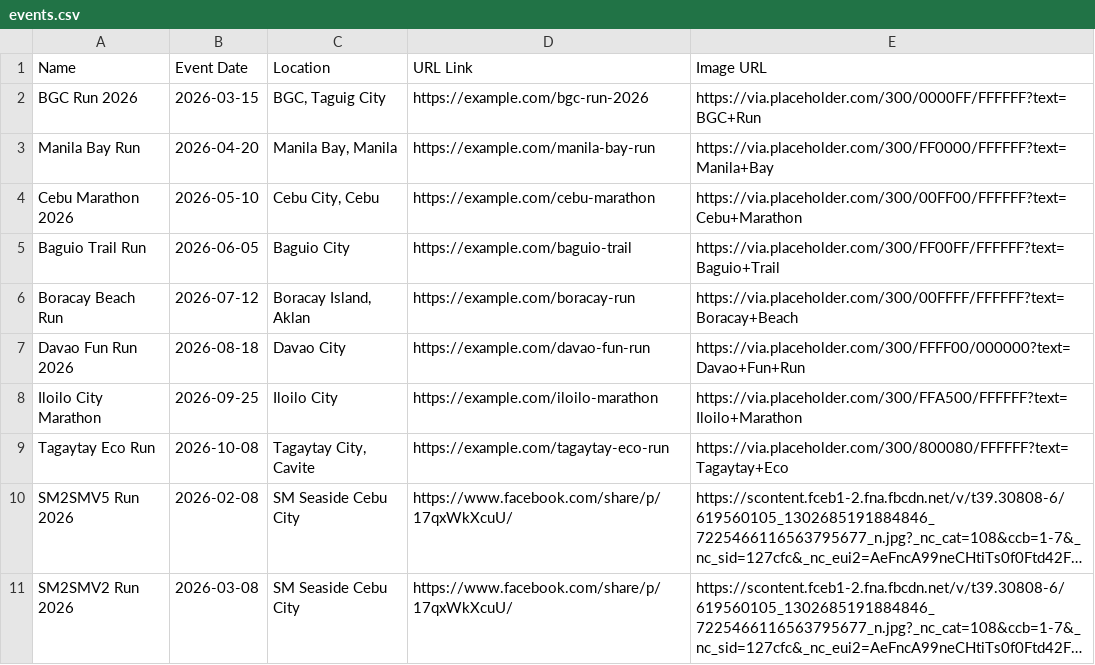
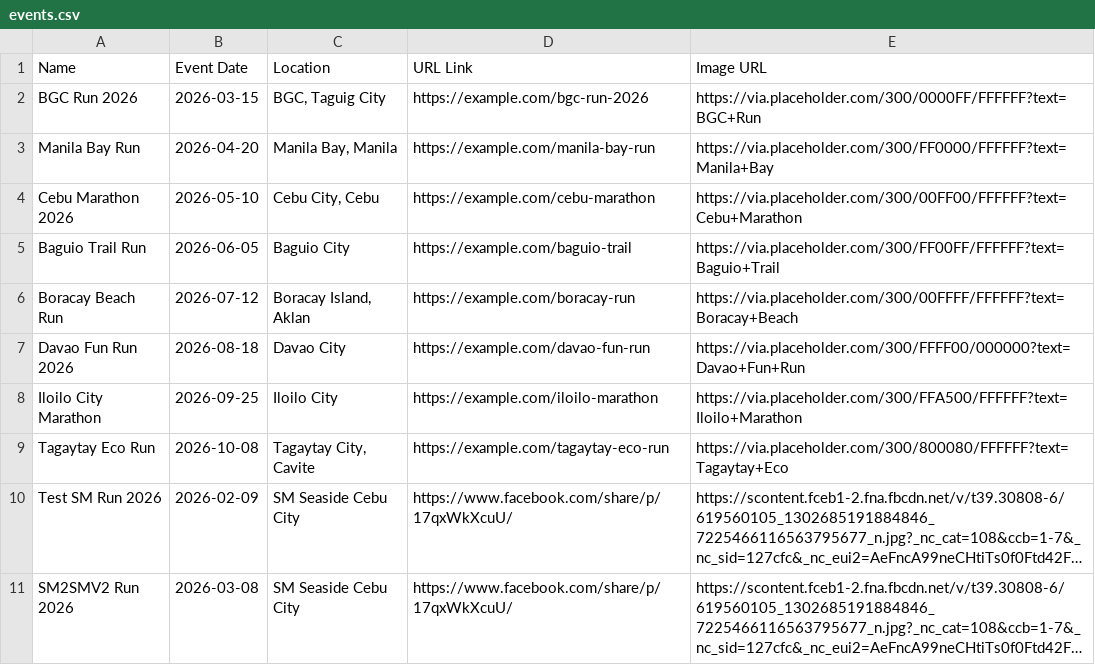
Before and after one commit to anthrax08/myrunph-events, a CSV file: events.csv, drawn as a sheet; long unchanged cells end in …; the diff names each change by its address in the sheet, - before the commit and + after, or states it on an @@ line.

Commit message:
Update events.csv

```diff
--- a/events.csv
+++ b/events.csv
-A10 (Name): SM2SMV5 Run 2026
+A10 (Name): Test SM Run 2026
-B10 (Event Date): 2026-02-08
+B10 (Event Date): 2026-02-09
```
